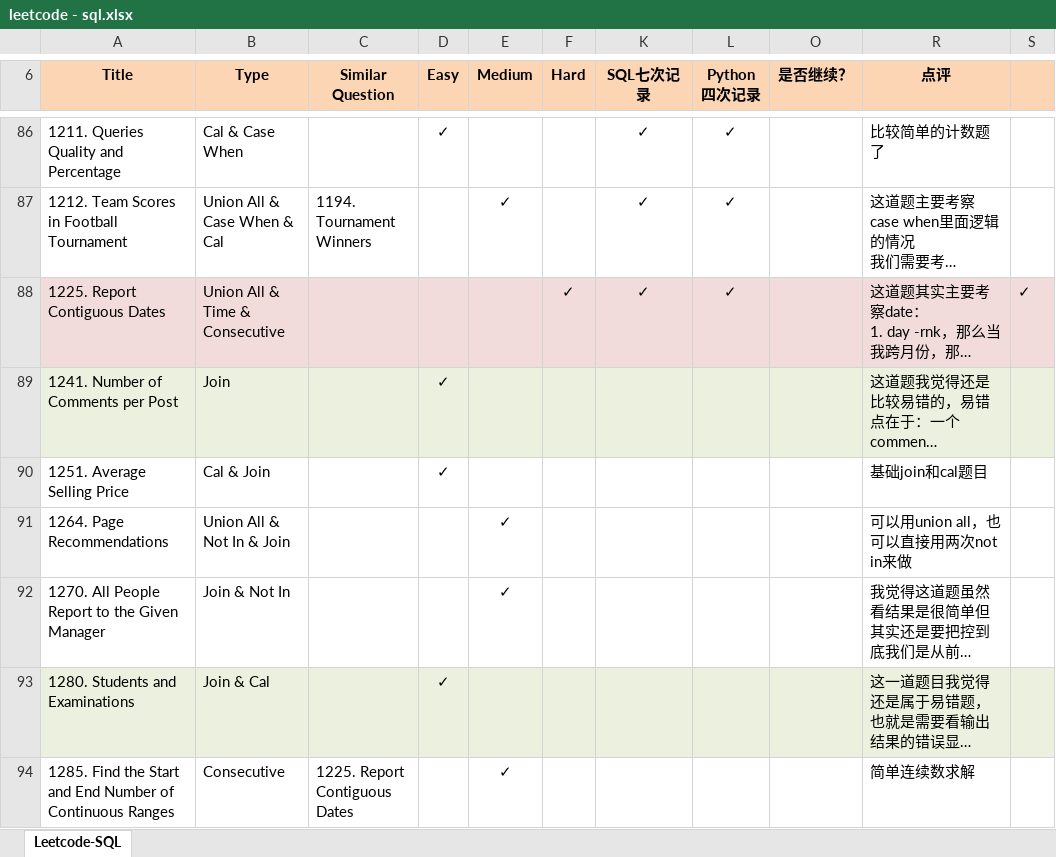
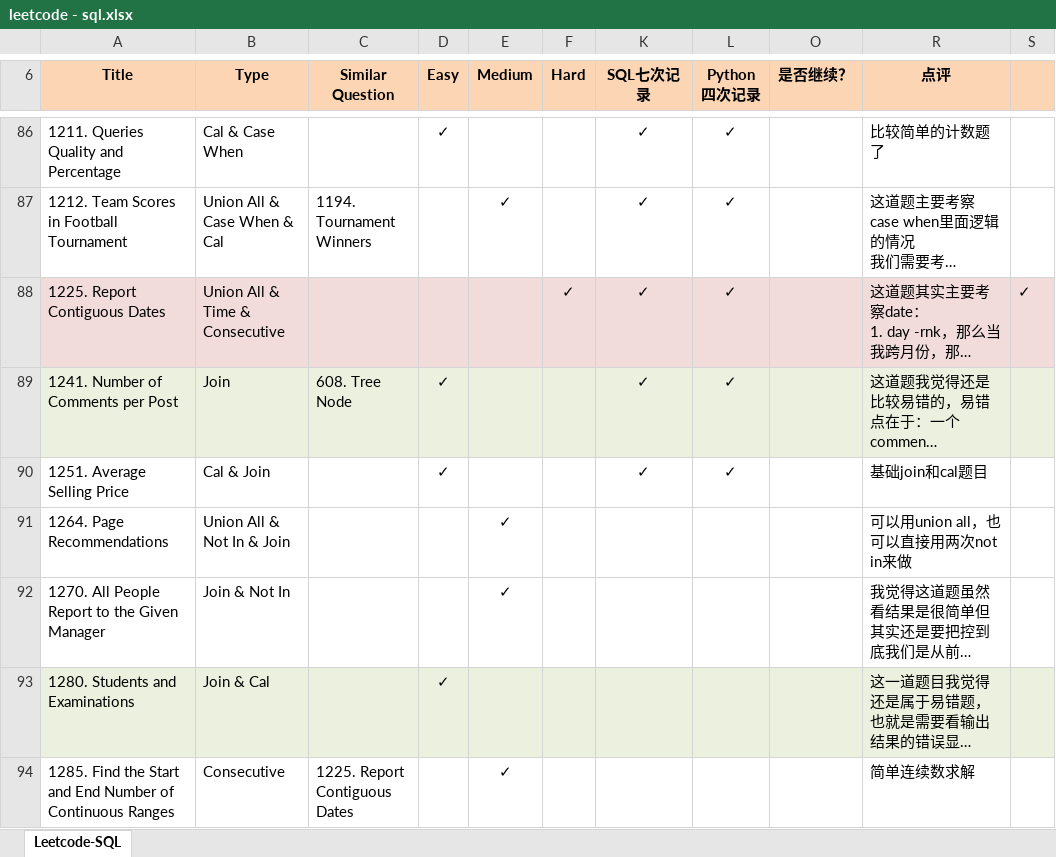
Before and after one commit to Jeanzw/LeetCode_Practice, an Excel workbook: SQL/leetcode - sql.xlsx, sheet Leetcode-SQL, drawn as a sheet; only a part is shown, gaps mark what is left out; long unchanged cells end in …; values as stored, in another font and other column widths than the file's, no borders; the diff names each change by its address in the sheet, - before the commit and + after, or states it on an @@ line.

```diff
--- a/SQL/leetcode - sql.xlsx (sheet Leetcode-SQL)
+++ b/SQL/leetcode - sql.xlsx (sheet Leetcode-SQL)
-C89 (Similar Question): (empty)
+C89 (Similar Question): 608. Tree Node
-K89:K90 (SQL七次记录): (empty)
+K89:K90 (SQL七次记录): ✓
-L89:L90 (Python 四次记录): (empty)
+L89:L90 (Python 四次记录): ✓
```
Also changed, not shown: 3 other files.
